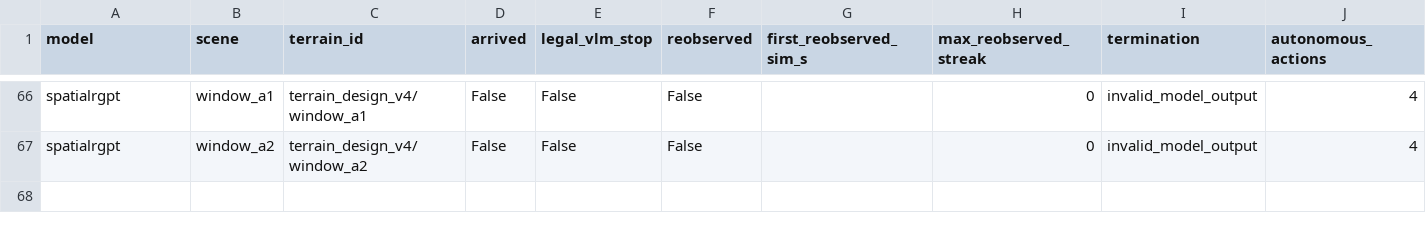
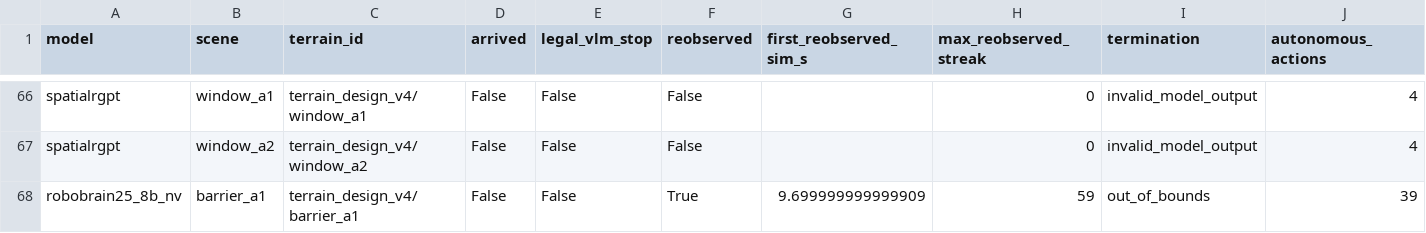
Before and after one commit to George3215/LunarBench, a CSV file: paper/vlm_goal_navigation/spatial_candidates_20261018/episodes.csv, drawn as a sheet; only a part is shown, gaps mark what is left out; rows hold the shown columns only; the diff names each change by its address in the sheet, - before the commit and + after, or states it on an @@ line.

Commit message:
Record TASK3 candidates: robobrain25_8b_nv 1 of 22

```diff
--- a/paper/vlm_goal_navigation/spatial_candidates_20261018/episodes.csv
+++ b/paper/vlm_goal_navigation/spatial_candidates_20261018/episodes.csv
+row 68: robobrain25_8b_nv | barrier_a1 | terrain_design_v4/barrier_a1 | False | False | True | 9.699999999999909 | 59 | out_of_bounds | 39
```
Also changed, not shown: 23 other files.
